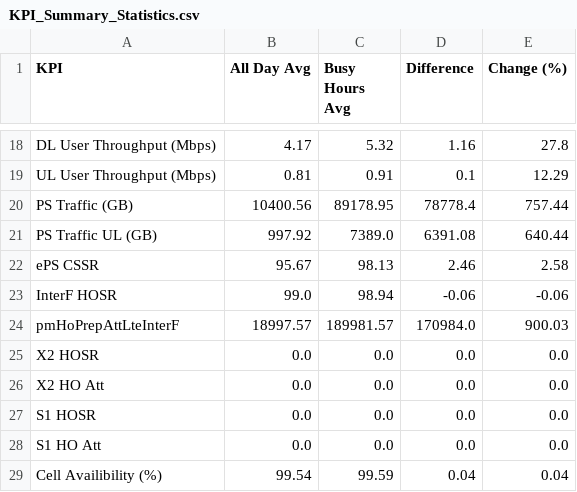
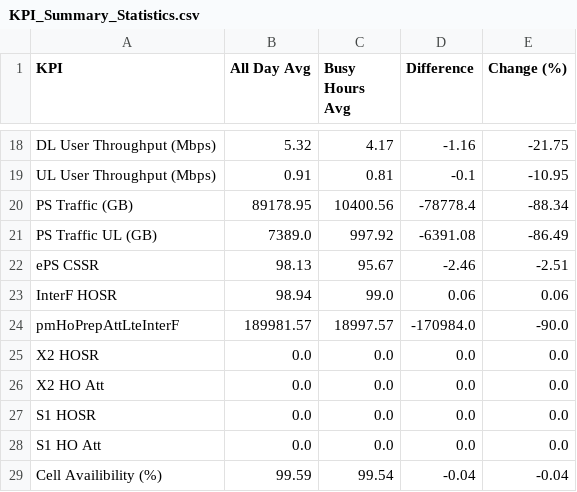
Before and after one commit to khanh21062002/Daily-Report-Tool-3G-4G-For-NPO-, a CSV file: output_miền_bắc/KPI_Summary_Statistics.csv, drawn as a sheet; only a part is shown, gaps mark what is left out; the diff covers the shown part only; the diff names each change by its address in the sheet, - before the commit and + after, or states it on an @@ line.

```diff
--- a/output_miền_bắc/KPI_Summary_Statistics.csv
+++ b/output_miền_bắc/KPI_Summary_Statistics.csv
-B18 (All Day Avg): 4.17
+B18 (All Day Avg): 5.32
-C18 (Busy Hours Avg): 5.32
+C18 (Busy Hours Avg): 4.17
-D18 (Difference): 1.16
+D18 (Difference): -1.16
-E18 (Change (%)): 27.8
+E18 (Change (%)): -21.75
-B19 (All Day Avg): 0.81
+B19 (All Day Avg): 0.91
-C19 (Busy Hours Avg): 0.91
+C19 (Busy Hours Avg): 0.81
-D19 (Difference): 0.1
+D19 (Difference): -0.1
-E19 (Change (%)): 12.29
+E19 (Change (%)): -10.95
-B20 (All Day Avg): 10400.56
+B20 (All Day Avg): 89178.95
-C20 (Busy Hours Avg): 89178.95
+C20 (Busy Hours Avg): 10400.56
-D20 (Difference): 78778.4
+D20 (Difference): -78778.4
-E20 (Change (%)): 757.44
+E20 (Change (%)): -88.34
-B21 (All Day Avg): 997.92
+B21 (All Day Avg): 7389.0
-C21 (Busy Hours Avg): 7389.0
+C21 (Busy Hours Avg): 997.92
-D21 (Difference): 6391.08
+D21 (Difference): -6391.08
-E21 (Change (%)): 640.44
+E21 (Change (%)): -86.49
-B22 (All Day Avg): 95.67
+B22 (All Day Avg): 98.13
-C22 (Busy Hours Avg): 98.13
+C22 (Busy Hours Avg): 95.67
-D22 (Difference): 2.46
+D22 (Difference): -2.46
-E22 (Change (%)): 2.58
+E22 (Change (%)): -2.51
-B23 (All Day Avg): 99.0
+B23 (All Day Avg): 98.94
-C23 (Busy Hours Avg): 98.94
+C23 (Busy Hours Avg): 99.0
-D23 (Difference): -0.06
+D23 (Difference): 0.06
-E23 (Change (%)): -0.06
+E23 (Change (%)): 0.06
-B24 (All Day Avg): 18997.57
+B24 (All Day Avg): 189981.57
-C24 (Busy Hours Avg): 189981.57
+C24 (Busy Hours Avg): 18997.57
-D24 (Difference): 170984.0
+D24 (Difference): -170984.0
-E24 (Change (%)): 900.03
+E24 (Change (%)): -90.0
-B29 (All Day Avg): 99.54
+B29 (All Day Avg): 99.59
-C29 (Busy Hours Avg): 99.59
+C29 (Busy Hours Avg): 99.54
-D29 (Difference): 0.04
+D29 (Difference): -0.04
-E29 (Change (%)): 0.04
+E29 (Change (%)): -0.04
```
Also changed, not shown: 86 edited cells elsewhere in this file, 43 other files.
